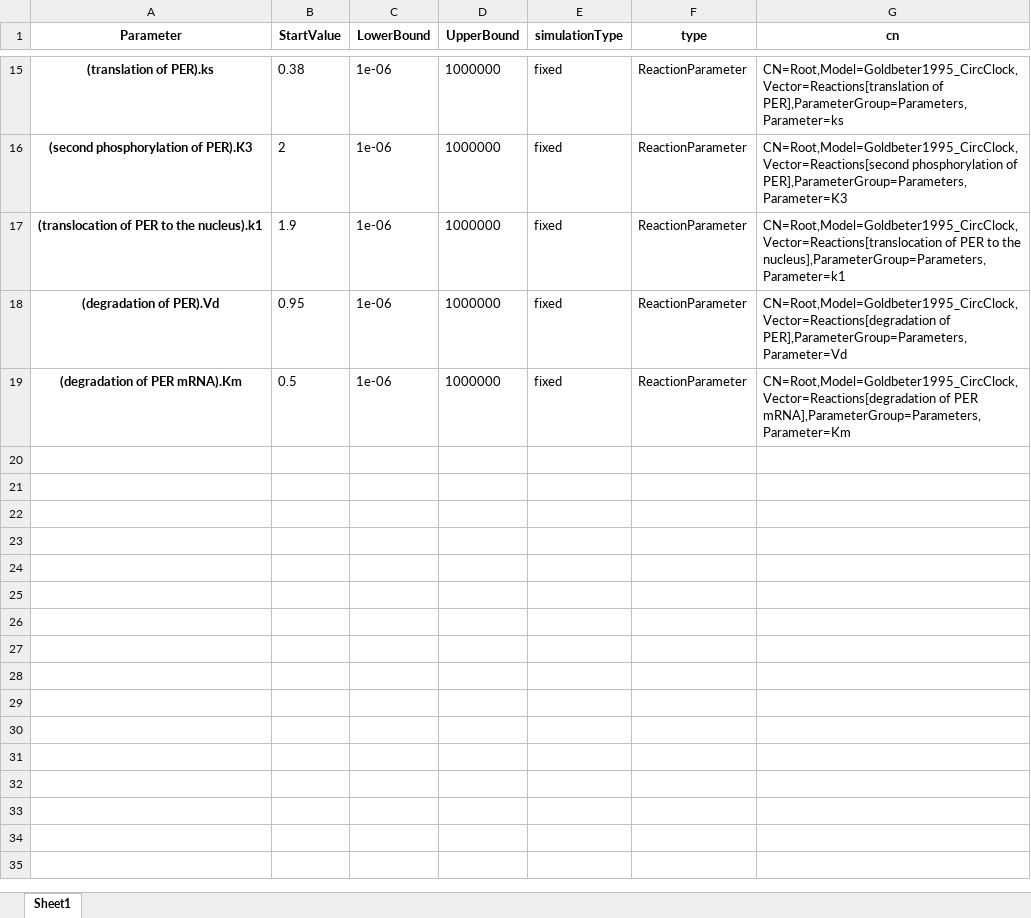
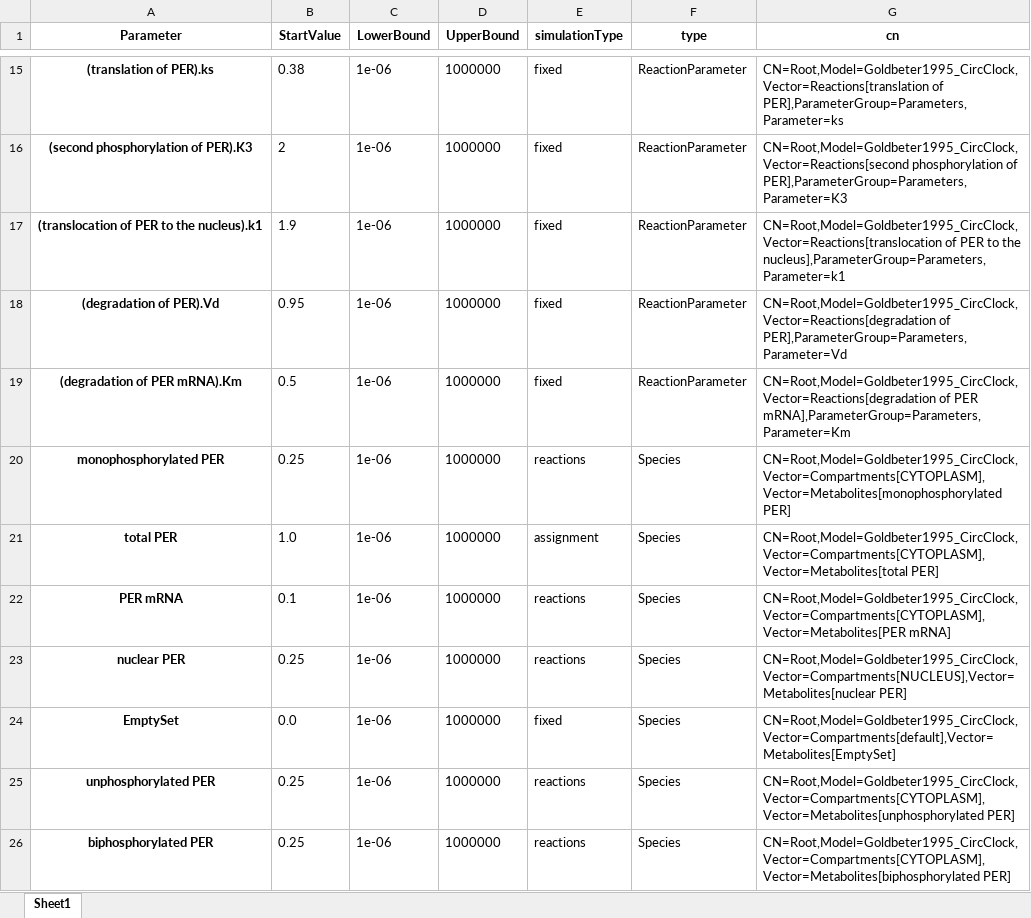
Before and after one commit to CiaranWelsh/pycotools3, an Excel workbook: PyCoTools/Examples/GoldbetterExample/fitItemTemplate.xlsx, sheet Sheet1, drawn as a sheet; only a part is shown, gaps mark what is left out; values as stored, in another font and other column widths than the file's, no borders; the diff names each change by its address in the sheet, - before the commit and + after, or states it on an @@ line.

Commit message:
Began analyze Goldbetter1995 PE analysis

```diff
--- a/PyCoTools/Examples/GoldbetterExample/fitItemTemplate.xlsx (sheet Sheet1)
+++ b/PyCoTools/Examples/GoldbetterExample/fitItemTemplate.xlsx (sheet Sheet1)
+row 20: monophosphorylated PER | 0.25 | 1e-06 | 1000000 | reactions | Species | CN=Root,Model=Goldbeter1995_CircClock,Vector=Compartments[CYTOPLASM],Vector=Metabolites[monophosphorylated PER]
+row 21: total PER | 1.0 | 1e-06 | 1000000 | assignment | Species | CN=Root,Model=Goldbeter1995_CircClock,Vector=Compartments[CYTOPLASM],Vector=Metabolites[total PER]
+row 22: PER mRNA | 0.1 | 1e-06 | 1000000 | reactions | Species | CN=Root,Model=Goldbeter1995_CircClock,Vector=Compartments[CYTOPLASM],Vector=Metabolites[PER mRNA]
+row 23: nuclear PER | 0.25 | 1e-06 | 1000000 | reactions | Species | CN=Root,Model=Goldbeter1995_CircClock,Vector=Compartments[NUCLEUS],Vector=Metabolites[nuclear PER]
+row 24: EmptySet | 0.0 | 1e-06 | 1000000 | fixed | Species | CN=Root,Model=Goldbeter1995_CircClock,Vector=Compartments[default],Vector=Metabolites[EmptySet]
+row 25: unphosphorylated PER | 0.25 | 1e-06 | 1000000 | reactions | Species | CN=Root,Model=Goldbeter1995_CircClock,Vector=Compartments[CYTOPLASM],Vector=Metabolites[unphosphorylated PER]
+row 26: biphosphorylated PER | 0.25 | 1e-06 | 1000000 | reactions | Species | CN=Root,Model=Goldbeter1995_CircClock,Vector=Compartments[CYTOPLASM],Vector=Metabolites[biphosphorylated PER]
```
Also changed, not shown: 9 other files.
